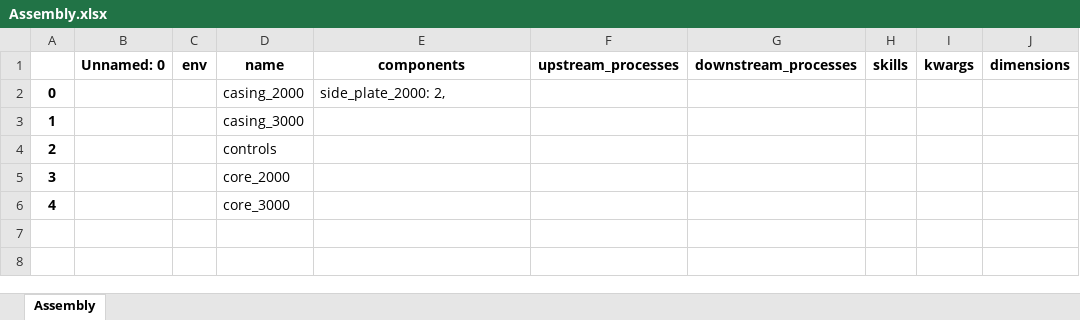
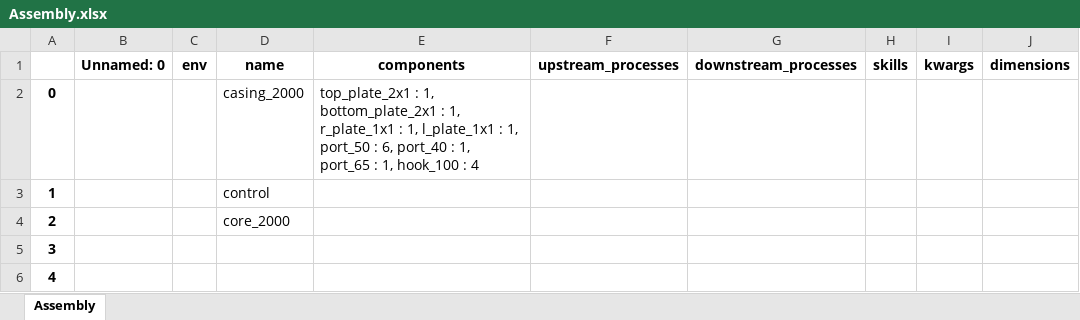
Before and after one commit to AvinashPinnamaneni/PPRmodel, an Excel workbook: customSim/LES/systemDefinition/productDomain/Assembly.xlsx, sheet Assembly, drawn as a sheet; values as stored, in another font and other column widths than the file's, no borders; the diff names each change by its address in the sheet, - before the commit and + after, or states it on an @@ line.

```diff
--- a/customSim/LES/systemDefinition/productDomain/Assembly.xlsx (sheet Assembly)
+++ b/customSim/LES/systemDefinition/productDomain/Assembly.xlsx (sheet Assembly)
-E2: side_plate_2000: 2,
+E2: top_plate_2x1 : 1, bottom_plate_2x1 : 1, r_plate_1x1 : 1, l_plate_1x1 : 1, port_50 : 6, port_40 : 1, port_65 : 1, hook_100 : 4
-D3: casing_3000
+D3: control
-D4: controls
+D4: core_2000
-D5: core_2000
+D5: (empty)
-D6: core_3000
+D6: (empty)
```
Also changed, not shown: customSim/LES/systemDefinition/productDomain/Component.xlsx, customSim/LES/systemDefinition/productDomain/ProductFamily.xlsx, 8 other files.
